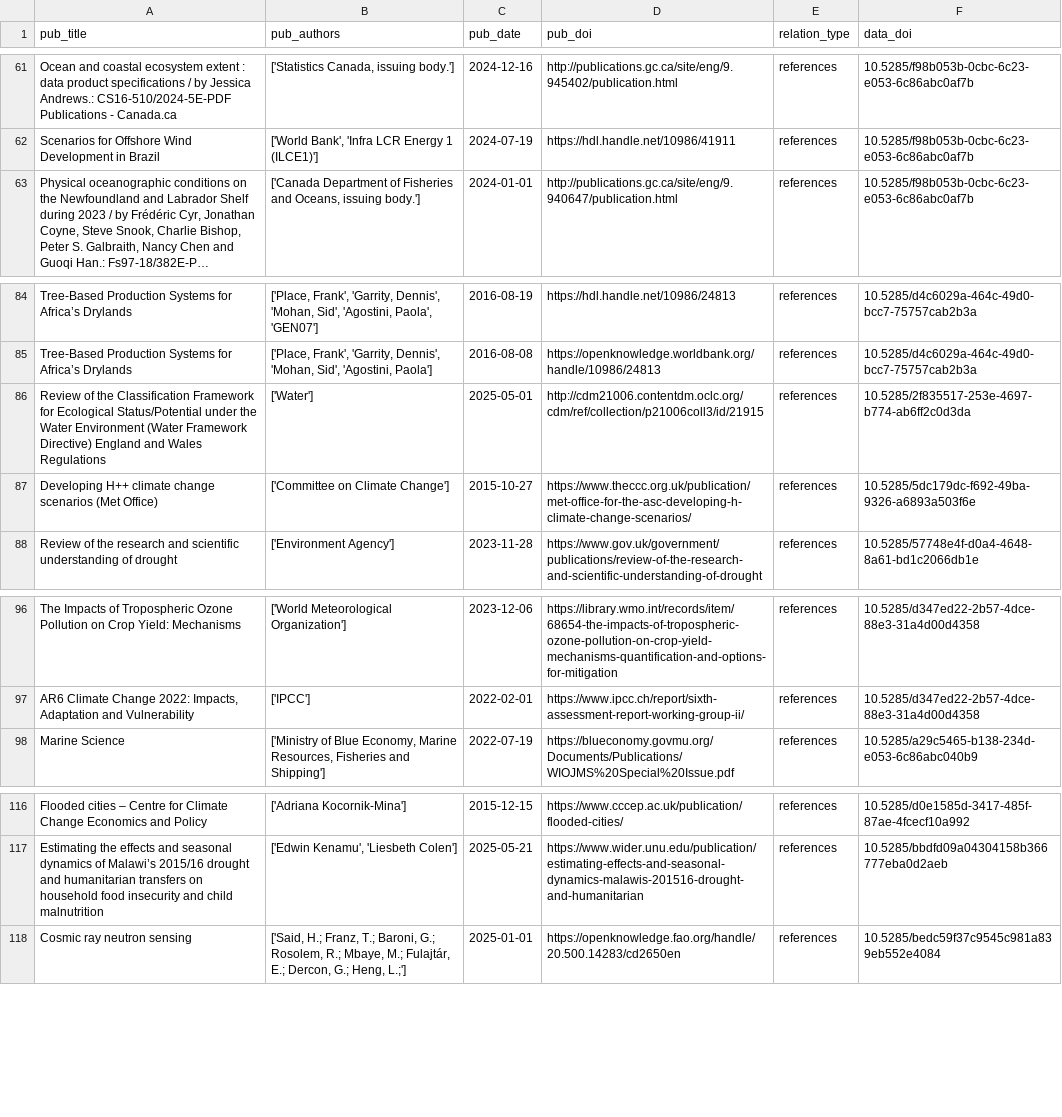
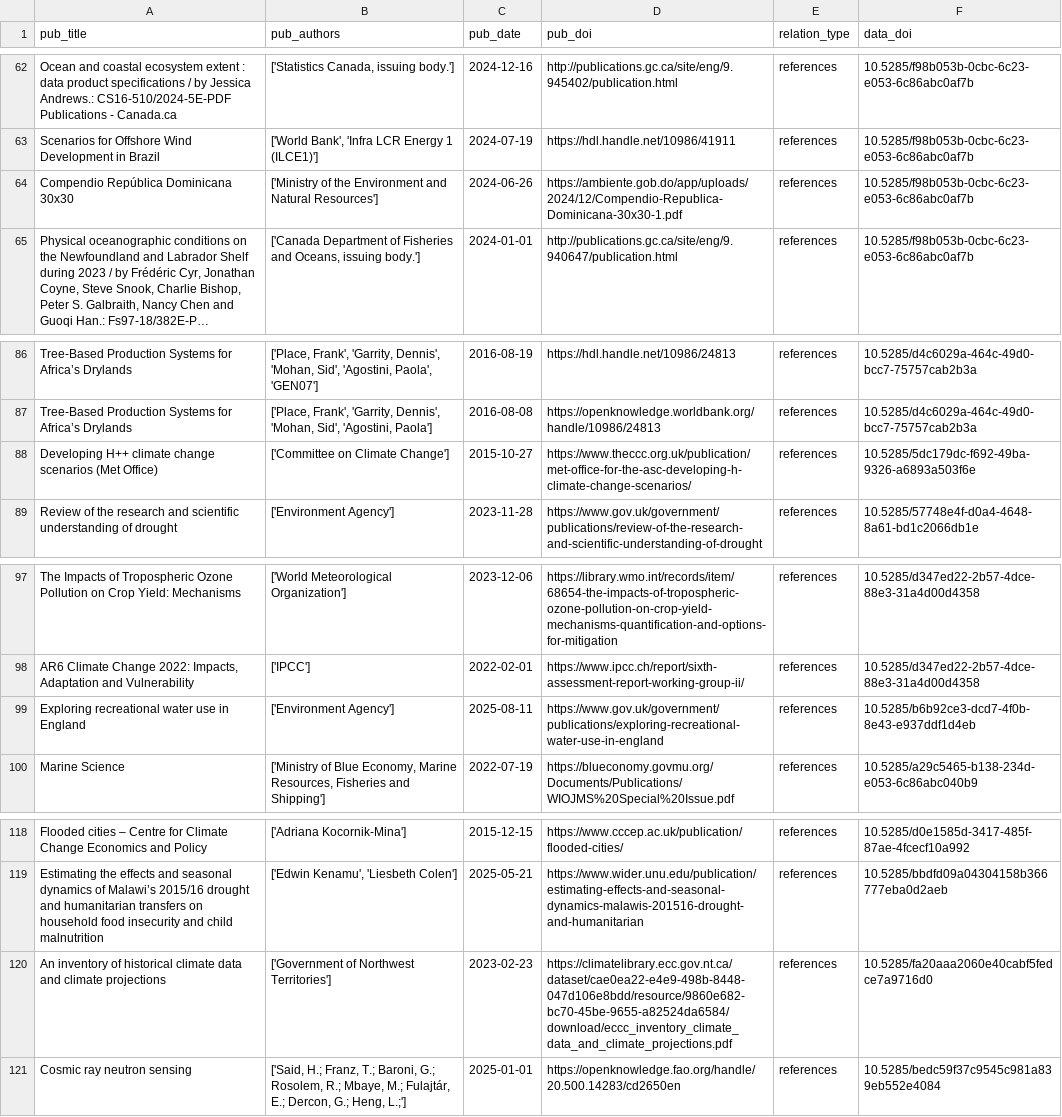
Before and after one commit to NERC-EDS/citationNotebook, a CSV file: nerc_citations_2025/results/latest_results_overton.csv, drawn as a sheet; only a part is shown, gaps mark what is left out; long unchanged cells end in …; removed rows and columns are numbered as before the commit, all else as after; the diff covers the shown part only; the diff names each change by its address in the sheet, - before the commit and + after, or states it on an @@ line.

```diff
--- a/nerc_citations_2025/results/latest_results_overton.csv
+++ b/nerc_citations_2025/results/latest_results_overton.csv
+row 64: Compendio República Dominicana 30x30 | ['Ministry of the Environment and Natural Resources'] | 2024-06-26 | https://ambiente.gob.do/app/uploads/2024/12/Compendio-Republica-Dominicana-30x30-1.pdf | references | 10.5285/f98b053b-0cbc-6c23-e053-6c86abc0af7b
-row 86: Review of the Classification Framework for Ecological Status/Potential under the Water Environment (Water Framework Directive) England and Wales Regulations | ['Water'] | 2025-05-01 | http://cdm21006.contentdm.oclc.org/cdm/ref/collection/p21006coll3/id/21915 | references | 10.5285/2f835517-253e-4697-b774-ab6ff2c0d3da
+row 99: Exploring recreational water use in England | ['Environment Agency'] | 2025-08-11 | https://www.gov.uk/government/publications/exploring-recreational-water-use-in-england | references | 10.5285/b6b92ce3-dcd7-4f0b-8e43-e937ddf1d4eb
+row 120: An inventory of historical climate data and climate projections | ['Government of Northwest Territories'] | 2023-02-23 | https://climatelibrary.ecc.gov.nt.ca/dataset/cae0ea22-e4e9-498b-8448-047d106e8bdd/resource/9860e682-bc70-45be-9655-a82524da6584/download/eccc_inventory_climate_data_and_climate_projections.pdf | references | 10.5285/fa20aaa2060e40cabf5fedce7a9716d0
```
Also changed, not shown: 5 added rows and 2 removed rows elsewhere in this file, 2 other files.
